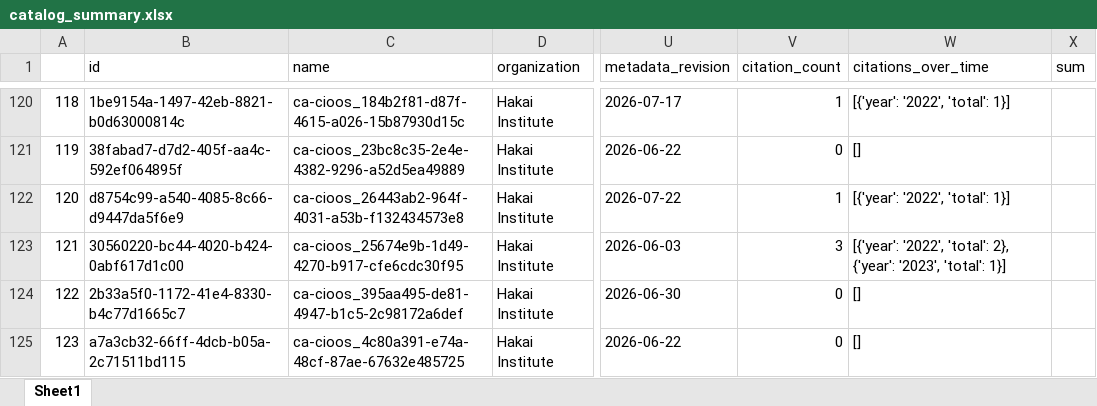
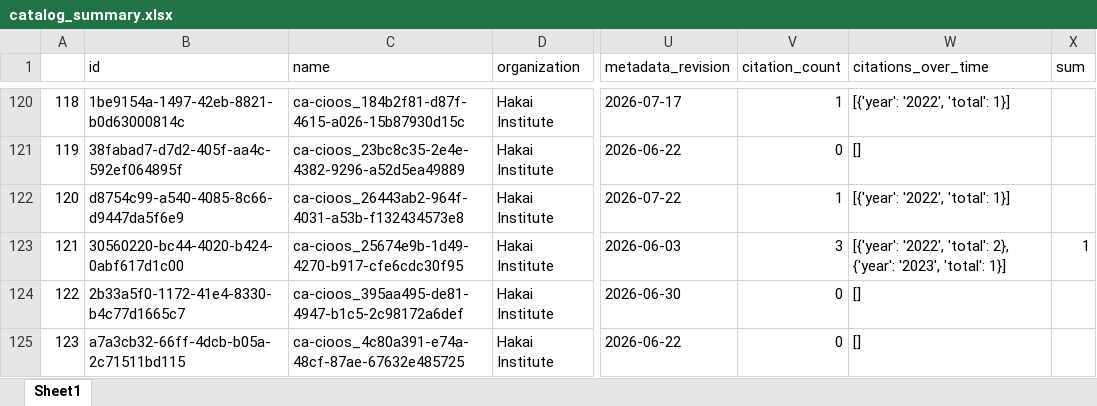
Before and after one commit to HakaiInstitute/hakai-ckan-records-checks, an Excel workbook: docs/catalog_summary.xlsx, sheet Sheet1, drawn as a sheet; only a part is shown, gaps mark what is left out; values as stored, in another font and other column widths than the file's, no borders; the diff covers the shown part only; the diff names each change by its address in the sheet, - before the commit and + after, or states it on an @@ line.

```diff
--- a/docs/catalog_summary.xlsx (sheet Sheet1)
+++ b/docs/catalog_summary.xlsx (sheet Sheet1)
@@ column A renumbered from row 51 down @@
-X123 (sum): (empty)
+X123 (sum): 1
```
Also changed, not shown: 2 removed rows and 1 moved row elsewhere in this sheet, docs/issues_list.xlsx, 7 other files.
